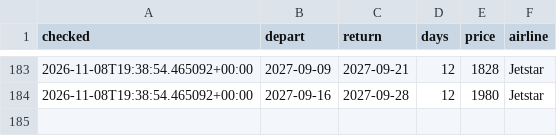
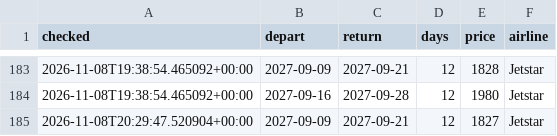
Before and after one commit to danny1389-wq/flight-track, a CSV file: data/prices.csv, drawn as a sheet; only a part is shown, gaps mark what is left out; the diff names each change by its address in the sheet, - before the commit and + after, or states it on an @@ line.

```diff
--- a/data/prices.csv
+++ b/data/prices.csv
+row 185: 2026-11-08T20:29:47.520904+00:00 | 2027-09-09 | 2027-09-21 | 12 | 1827 | Jetstar
```
Also changed, not shown: 1 other file.
